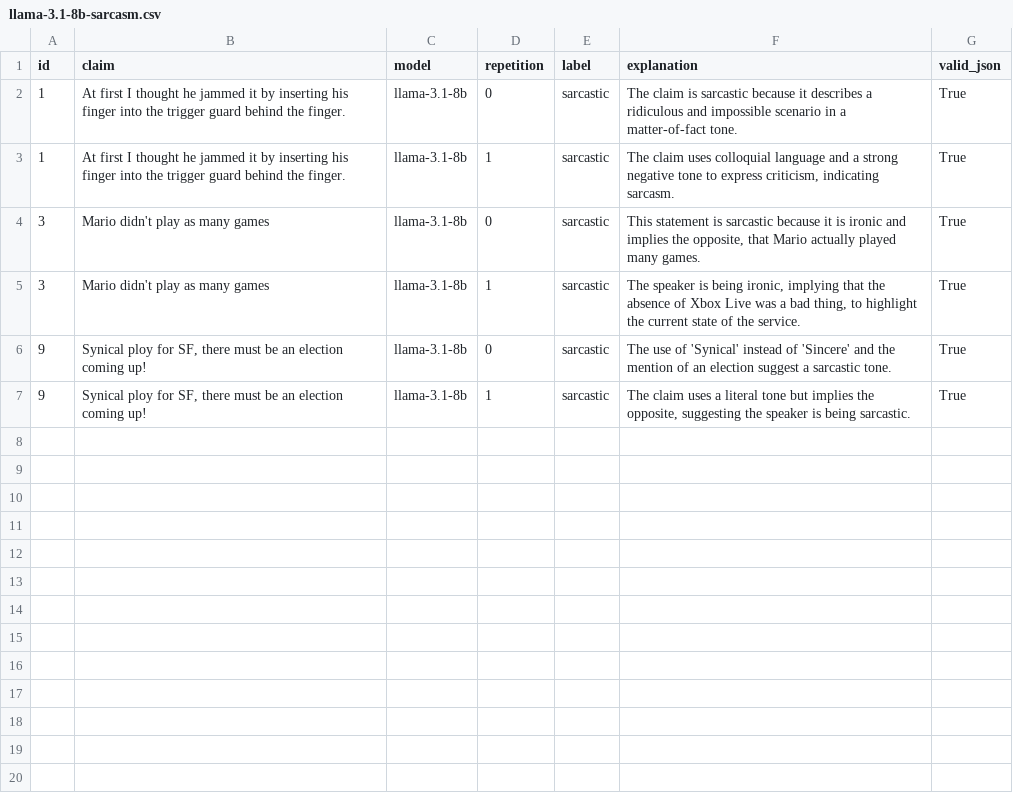
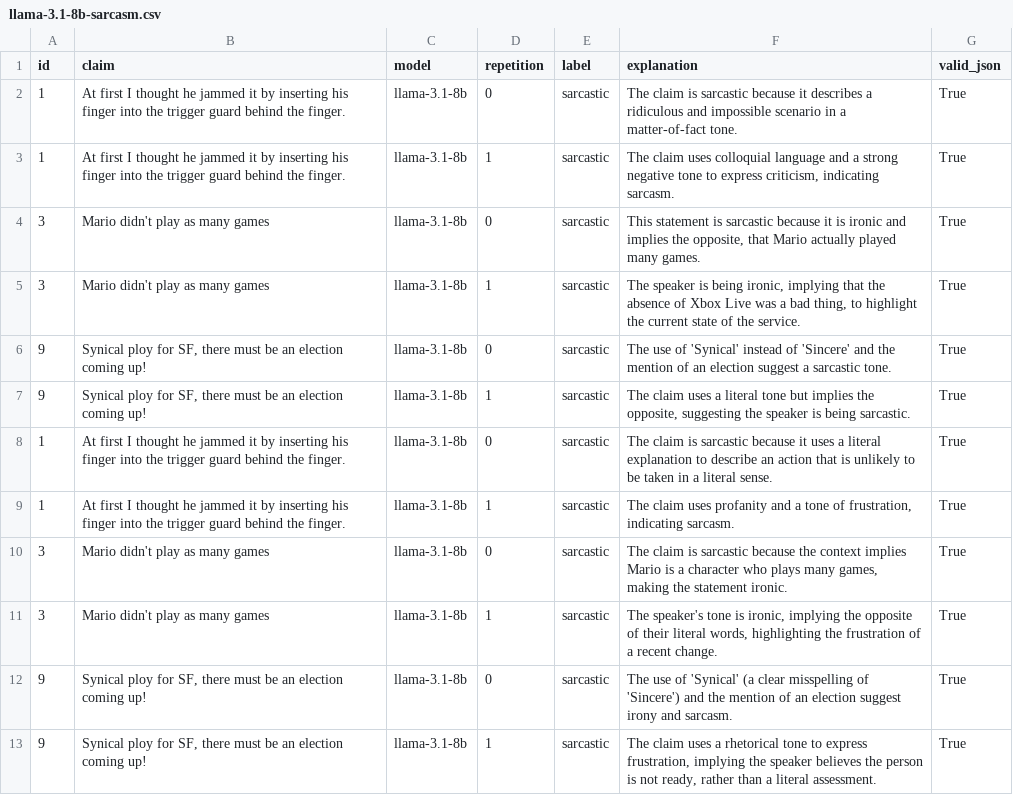
Before and after one commit to fridanl/thesis-mas, a CSV file: results/first/llama-3.1-8b-sarcasm.csv, drawn as a sheet; the diff names each change by its address in the sheet, - before the commit and + after, or states it on an @@ line.

```diff
--- a/results/first/llama-3.1-8b-sarcasm.csv
+++ b/results/first/llama-3.1-8b-sarcasm.csv
+row 8: 1 | At first I thought he jammed it by inserting his finger into the trigger guard behind the finger. | llama-3.1-8b | 0 | sarcastic | The claim is sarcastic because it uses a literal explanation to describe an action that is unlikely to be taken in a literal sense. | True
+row 9: 1 | At first I thought he jammed it by inserting his finger into the trigger guard behind the finger. | llama-3.1-8b | 1 | sarcastic | The claim uses profanity and a tone of frustration, indicating sarcasm. | True
+row 10: 3 | Mario didn't play as many games | llama-3.1-8b | 0 | sarcastic | The claim is sarcastic because the context implies Mario is a character who plays many games, making the statement ironic. | True
+row 11: 3 | Mario didn't play as many games | llama-3.1-8b | 1 | sarcastic | The speaker's tone is ironic, implying the opposite of their literal words, highlighting the frustration of a recent change. | True
+row 12: 9 | Synical ploy for SF, there must be an election coming up! | llama-3.1-8b | 0 | sarcastic | The use of 'Synical' (a clear misspelling of 'Sincere') and the mention of an election suggest irony and sarcasm. | True
+row 13: 9 | Synical ploy for SF, there must be an election coming up! | llama-3.1-8b | 1 | sarcastic | The claim uses a rhetorical tone to express frustration, implying the speaker believes the person is not ready, rather than a literal assessment. | True
```
Also changed, not shown: 1 other file.
